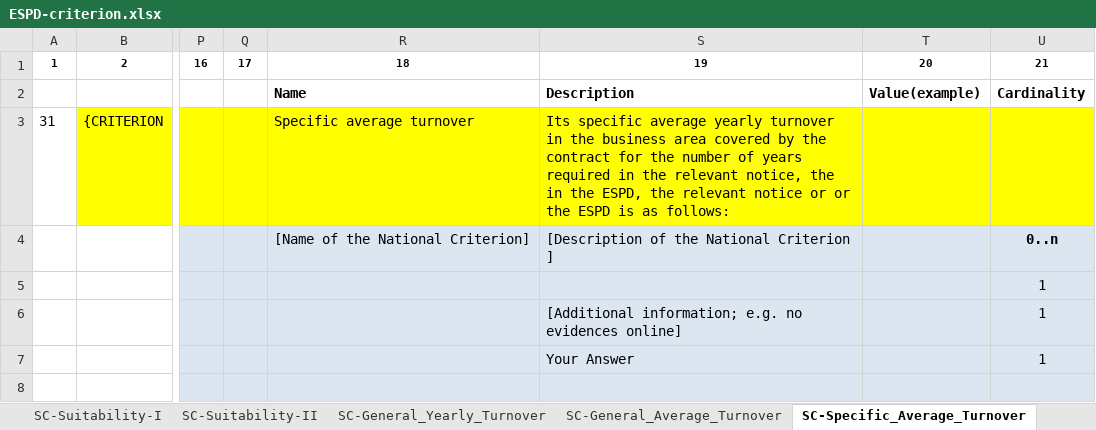
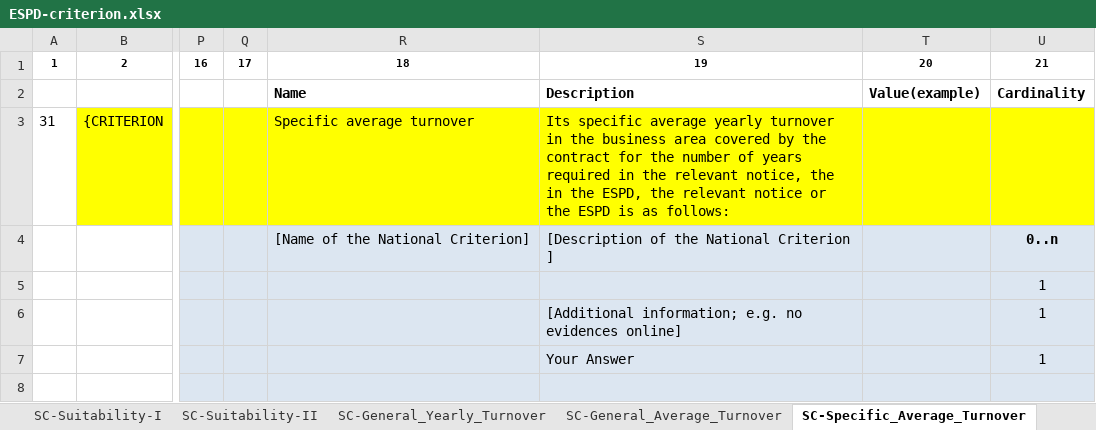
Before and after one commit to OP-TED/ESPD-EDM, an Excel workbook: codelists/ESPD-criterion.xlsx, sheet SC-Specific_Average_Turnover, drawn as a sheet; only a part is shown, gaps mark what is left out; values as stored, in another font and other column widths than the file's, no borders; the diff names each change by its address in the sheet, - before the commit and + after, or states it on an @@ line.

```diff
--- a/codelists/ESPD-criterion.xlsx (sheet SC-Specific_Average_Turnover)
+++ b/codelists/ESPD-criterion.xlsx (sheet SC-Specific_Average_Turnover)
-S3: …notice or or the ESPD…
+S3: …notice or the ESPD…
```
Also changed, not shown: sheet EG-Environ-Social-Labour_Law.
